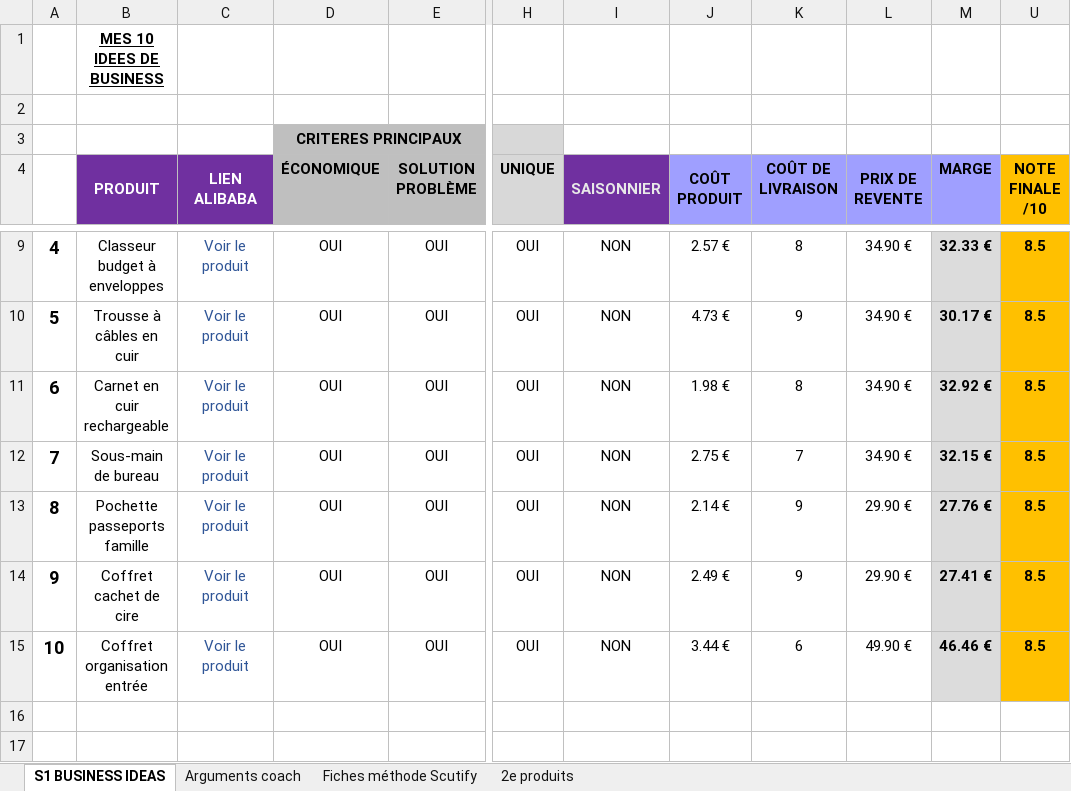
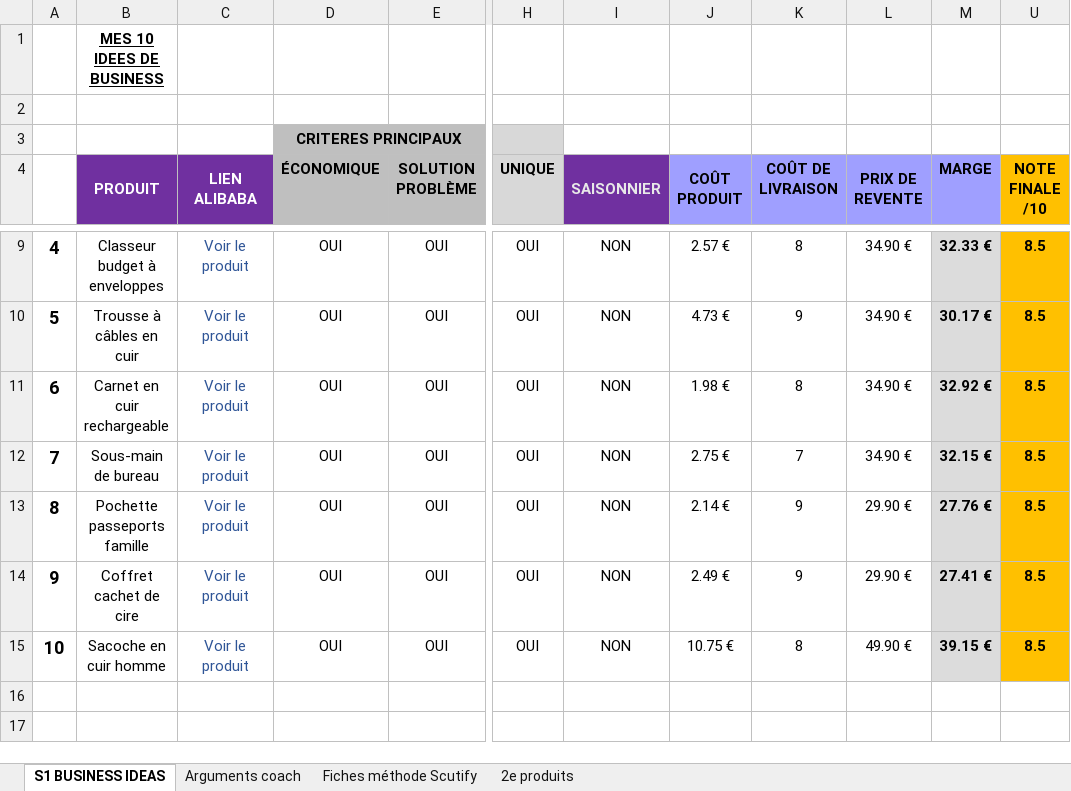
Before and after one commit to jgnrpgn9hd-cmd/Jimy, an Excel workbook: scutify/Support Scutify S01 - version avec analyses.xlsx, sheet S1 BUSINESS IDEAS, drawn as a sheet; only a part is shown, gaps mark what is left out; values as stored, in another font and other column widths than the file's, no borders; the diff names each change by its address in the sheet, - before the commit and + after, or states it on an @@ line.

```diff
--- a/scutify/Support Scutify S01 - version avec analyses.xlsx (sheet S1 BUSINESS IDEAS)
+++ b/scutify/Support Scutify S01 - version avec analyses.xlsx (sheet S1 BUSINESS IDEAS)
-B15 (PRODUIT): Coffret organisation entrée
+B15 (PRODUIT): Sacoche en cuir homme
-J15 (COÛT PRODUIT): 3.44 €
+J15 (COÛT PRODUIT): 10.75 €
-K15 (COÛT DE LIVRAISON): 6
+K15 (COÛT DE LIVRAISON): 8
-M15 (MARGE): 46.46 €
+M15 (MARGE): 39.15 €
```
Also changed, not shown: sheet Fiches méthode Scutify, sheet Arguments coach, hidden cells, scutify/Support Scutify S01_Tableau recherche 10 idées de business.xlsx, 4 other files.
